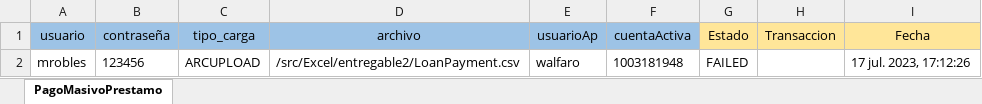
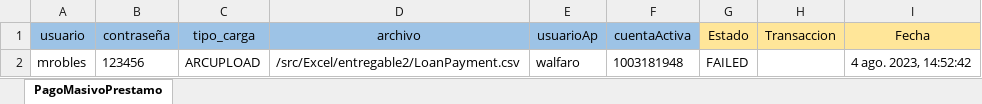
Before and after one commit to Valvaradomoreno/Regresion, an Excel workbook: src/Excel/entregable2/PagoMasivoPrestamo.xlsx, sheet PagoMasivoPrestamo, drawn as a sheet; values as stored, in another font and other column widths than the file's, no borders; the diff names each change by its address in the sheet, - before the commit and + after, or states it on an @@ line.

```diff
--- a/src/Excel/entregable2/PagoMasivoPrestamo.xlsx (sheet PagoMasivoPrestamo)
+++ b/src/Excel/entregable2/PagoMasivoPrestamo.xlsx (sheet PagoMasivoPrestamo)
-I2 (Fecha): 17 jul. 2023, 17:12:26
+I2 (Fecha): 4 ago. 2023, 14:52:42
```
Also changed, not shown: src/Excel/entregable1/RetiroEfectivoExtranjero.xlsx, src/Excel/entregable2/AltaClienteControlDual.xlsx, 28 other files.
